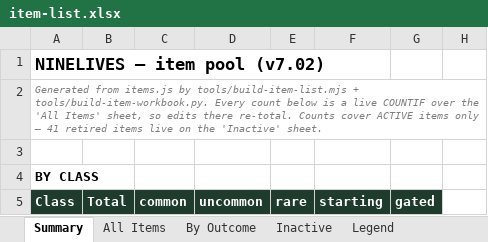
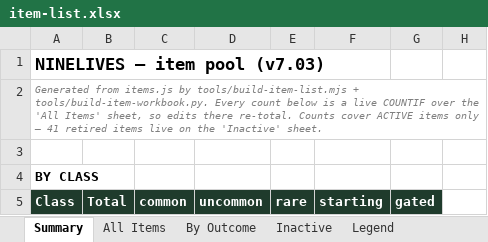
Before and after one commit to JaredMK/Ninelives, an Excel workbook: item-list.xlsx, sheet Summary, drawn as a sheet; only a part is shown; values as stored, in another font and other column widths than the file's, no borders; the diff names each change by its address in the sheet, - before the commit and + after, or states it on an @@ line.

```diff
--- a/item-list.xlsx (sheet Summary)
+++ b/item-list.xlsx (sheet Summary)
-A1 (Class): NINELIVES — item pool (v7.02)
+A1 (Class): NINELIVES — item pool (v7.03)
```
Also changed, not shown: 7 other files.
